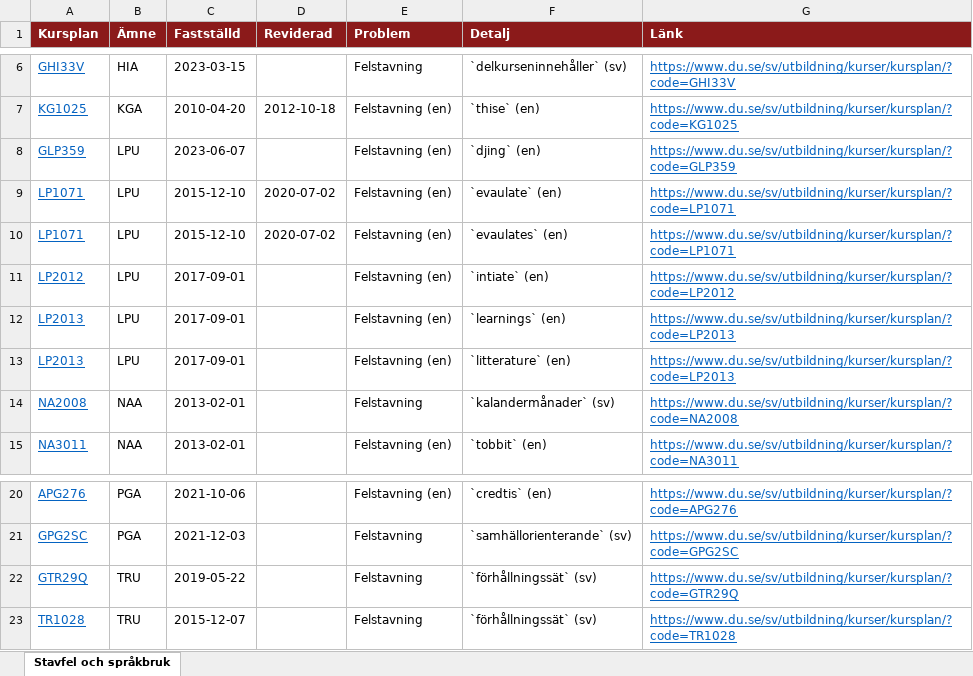
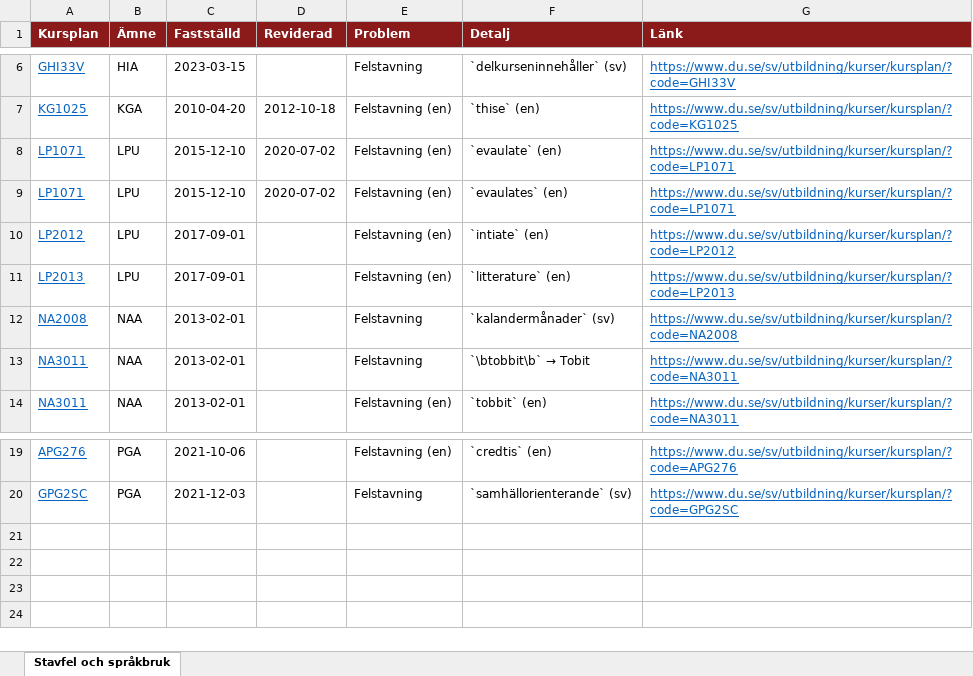
Before and after one commit to charlie-lindgren/dalarna-university, an Excel workbook: vault-dalarna-university/03 IKS/Analys/Stavfel och språkbruk.xlsx, sheet Stavfel och språkbruk, drawn as a sheet; only a part is shown, gaps mark what is left out; values as stored, in another font and other column widths than the file's, no borders; removed rows and columns are numbered as before the commit, all else as after; the diff names each change by its address in the sheet, - before the commit and + after, or states it on an @@ line.

Commit message:
Update analysis files across multiple departments
- Modified various Excel files in the analysis directories for departments IIT, IHV, IKS, and ISLL, including updates to grading scales, examination forms, and other relevant documents.
- Adjusted markdown files to reflect changes in quality notes and spelling errors in course plans.
- Ensured consistency in naming conventions and file paths for improved accessibility and organization.

```diff
--- a/vault-dalarna-university/03 IKS/Analys/Stavfel och språkbruk.xlsx (sheet Stavfel och språkbruk)
+++ b/vault-dalarna-university/03 IKS/Analys/Stavfel och språkbruk.xlsx (sheet Stavfel och språkbruk)
-row 8: GLP359 | LPU | 2023-06-07 |  | Felstavning (en) | `djing` (en) | https://www.du.se/sv/utbildning/kurser/kursplan/?code=GLP359
-row 12: LP2013 | LPU | 2017-09-01 |  | Felstavning (en) | `learnings` (en) | https://www.du.se/sv/utbildning/kurser/kursplan/?code=LP2013
+row 13: NA3011 | NAA | 2013-02-01 |  | Felstavning | `\btobbit\b` → Tobit | https://www.du.se/sv/utbildning/kurser/kursplan/?code=NA3011
-row 22: GTR29Q | TRU | 2019-05-22 |  | Felstavning | `förhållningssät` (sv) | https://www.du.se/sv/utbildning/kurser/kursplan/?code=GTR29Q
-row 23: TR1028 | TRU | 2015-12-07 |  | Felstavning | `förhållningssät` (sv) | https://www.du.se/sv/utbildning/kurser/kursplan/?code=TR1028
```
Also changed, not shown: vault-dalarna-university/01 IIT/Analys/Betygsrapportering.xlsx, vault-dalarna-university/01 IIT/Analys/Bloom-taxonomi.xlsx, 55 other files.
